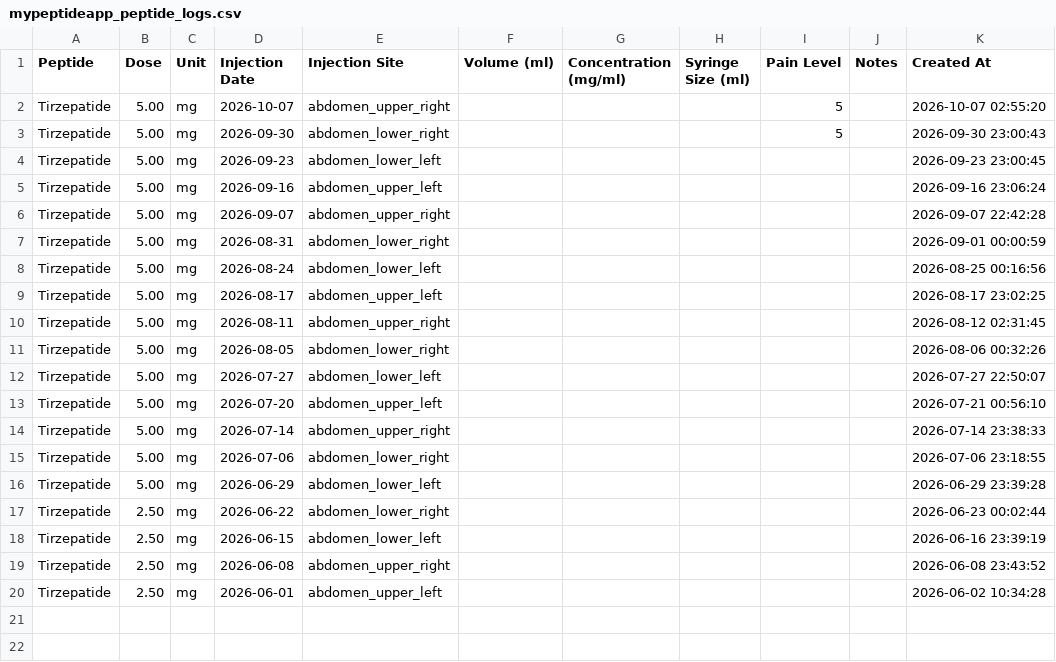
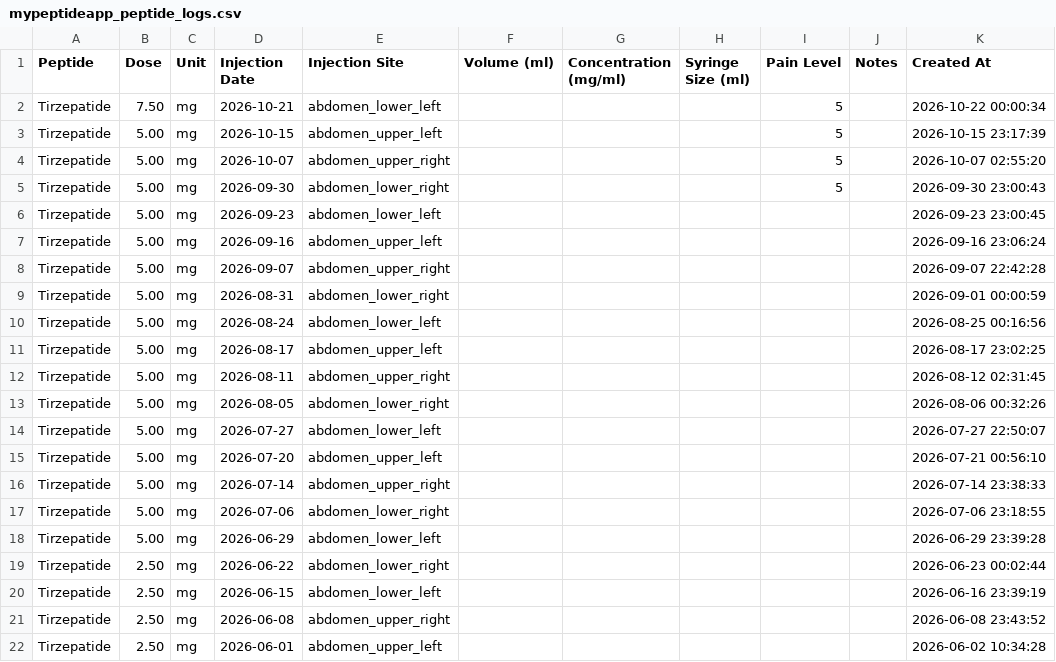
Before and after one commit to linellazatin/health-status, a CSV file: public/mypeptideapp_peptide_logs.csv, drawn as a sheet; the diff names each change by its address in the sheet, - before the commit and + after, or states it on an @@ line.

```diff
--- a/public/mypeptideapp_peptide_logs.csv
+++ b/public/mypeptideapp_peptide_logs.csv
+row 2: Tirzepatide | 7.50 | mg | 2026-10-21 | abdomen_lower_left |  |  |  | 5 |  | 2026-10-22 00:00:34
+row 3: Tirzepatide | 5.00 | mg | 2026-10-15 | abdomen_upper_left |  |  |  | 5 |  | 2026-10-15 23:17:39
```
Also changed, not shown: public/mypeptideapp_health_metrics.csv, 1 other file.
